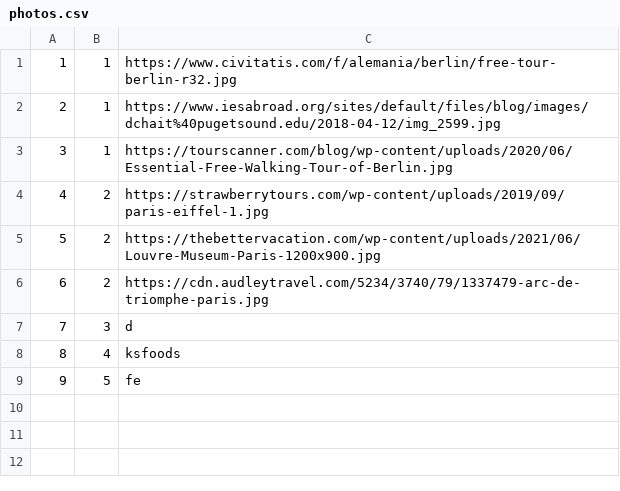
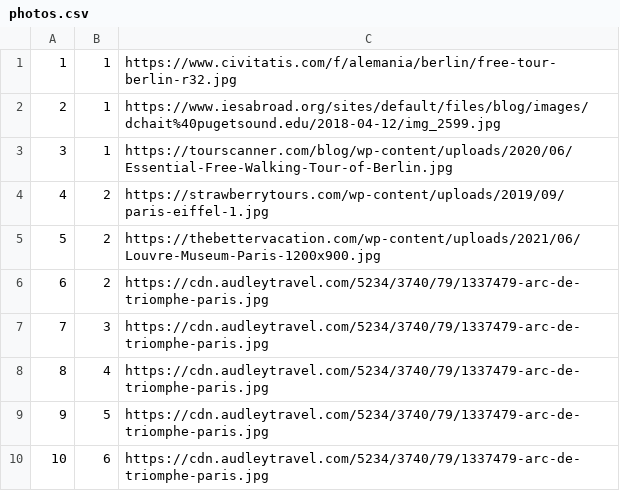
Before and after one commit to marko-nikolic01/travel-agency, a CSV file: TravelAgency/TravelAgency/Resources/Data/photos.csv, drawn as a sheet.

```diff
--- a/TravelAgency/TravelAgency/Resources/Data/photos.csv
+++ b/TravelAgency/TravelAgency/Resources/Data/photos.csv
@@ -6,4 +6,5 @@
 6|2|https://cdn.audleytravel.com/5234/3740/79/1337479-arc-de-triomphe-paris.jpg
-7|3|d
-8|4|ksfoods
-9|5|fe
+7|3|https://cdn.audleytravel.com/5234/3740/79/1337479-arc-de-triomphe-paris.jpg
+8|4|https://cdn.audleytravel.com/5234/3740/79/1337479-arc-de-triomphe-paris.jpg
+9|5|https://cdn.audleytravel.com/5234/3740/79/1337479-arc-de-triomphe-paris.jpg
+10|6|https://cdn.audleytravel.com/5234/3740/79/1337479-arc-de-triomphe-paris.jpg
```
Also changed, not shown: TravelAgency/TravelAgency/Resources/Data/keyPoints.csv, TravelAgency/TravelAgency/Resources/Data/tourOccurrences.csv, 23 other files.
